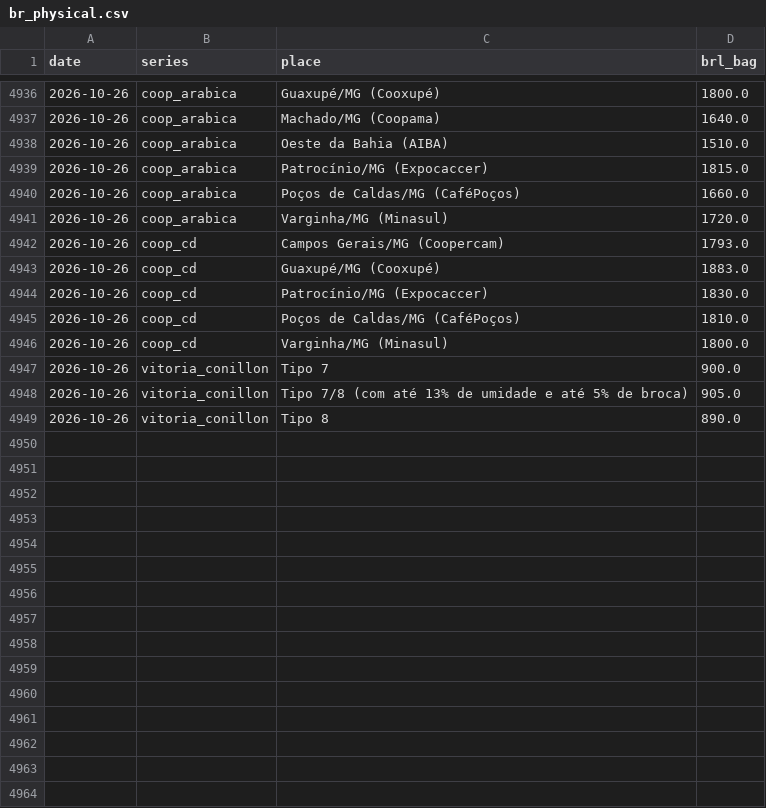
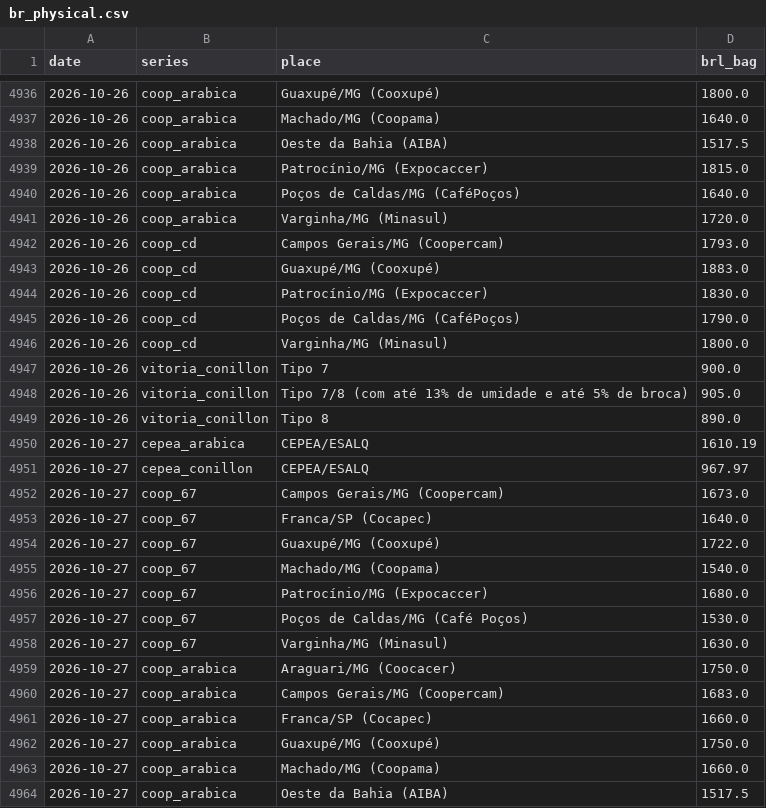
Before and after one commit to BMR-Com/Brazil--trade, a CSV file: coffee/data/br_physical.csv, drawn as a sheet; only a part is shown, gaps mark what is left out; the diff covers the shown part only.

```diff
--- a/coffee/data/br_physical.csv
+++ b/coffee/data/br_physical.csv
@@ -4937,5 +4937,5 @@ date,series,place,brl_bag
 2026-10-26,coop_arabica,Machado/MG (Coopama),1640.0
-2026-10-26,coop_arabica,Oeste da Bahia (AIBA),1510.0
+2026-10-26,coop_arabica,Oeste da Bahia (AIBA),1517.5
 2026-10-26,coop_arabica,Patrocínio/MG (Expocaccer),1815.0
-2026-10-26,coop_arabica,Poços de Caldas/MG (CaféPoços),1660.0
+2026-10-26,coop_arabica,Poços de Caldas/MG (CaféPoços),1640.0
 2026-10-26,coop_arabica,Varginha/MG (Minasul),1720.0
@@ -4944,3 +4944,3 @@ date,series,place,brl_bag
 2026-10-26,coop_cd,Patrocínio/MG (Expocaccer),1830.0
-2026-10-26,coop_cd,Poços de Caldas/MG (CaféPoços),1810.0
+2026-10-26,coop_cd,Poços de Caldas/MG (CaféPoços),1790.0
 2026-10-26,coop_cd,Varginha/MG (Minasul),1800.0
@@ -4949 +4949,16 @@ date,series,place,brl_bag
 2026-10-26,vitoria_conillon,Tipo 8,890.0
+2026-10-27,cepea_arabica,CEPEA/ESALQ,1610.19
+2026-10-27,cepea_conillon,CEPEA/ESALQ,967.97
+2026-10-27,coop_67,Campos Gerais/MG (Coopercam),1673.0
+2026-10-27,coop_67,Franca/SP (Cocapec),1640.0
+2026-10-27,coop_67,Guaxupé/MG (Cooxupé),1722.0
+2026-10-27,coop_67,Machado/MG (Coopama),1540.0
+2026-10-27,coop_67,Patrocínio/MG (Expocaccer),1680.0
+2026-10-27,coop_67,Poços de Caldas/MG (Café Poços),1530.0
+2026-10-27,coop_67,Varginha/MG (Minasul),1630.0
+2026-10-27,coop_arabica,Araguari/MG (Coocacer),1750.0
+2026-10-27,coop_arabica,Campos Gerais/MG (Coopercam),1683.0
+2026-10-27,coop_arabica,Franca/SP (Cocapec),1660.0
+2026-10-27,coop_arabica,Guaxupé/MG (Cooxupé),1750.0
+2026-10-27,coop_arabica,Machado/MG (Coopama),1660.0
+2026-10-27,coop_arabica,Oeste da Bahia (AIBA),1517.5
```
Also changed, not shown: 11 added rows and 1 edited cell elsewhere in this file, coffee/data/prices_curve.csv, coffee/data/vn_physical.csv, 2 other files.
